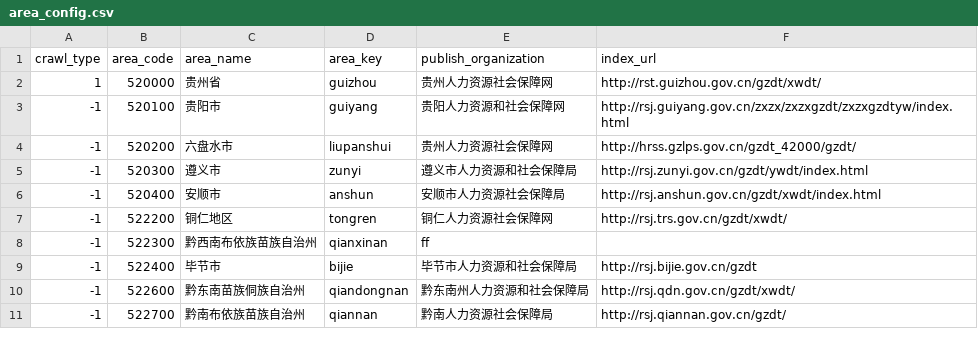
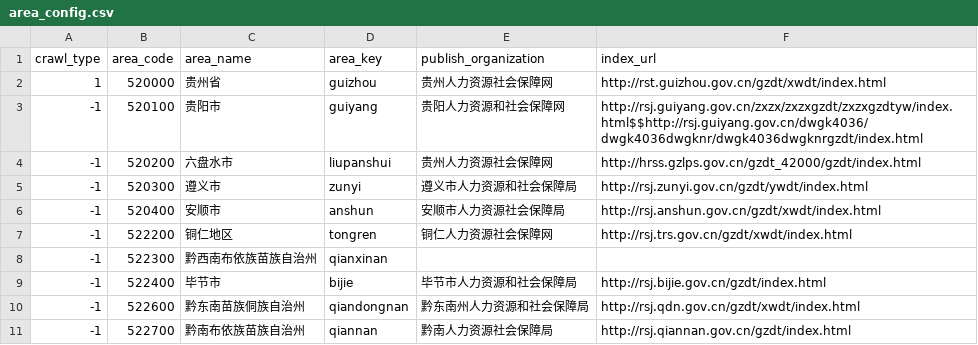
Before and after one commit to huxycn/spider, a CSV file: official_site/area_config.csv, drawn as a sheet; the diff names each change by its address in the sheet, - before the commit and + after, or states it on an @@ line.

```diff
--- a/official_site/area_config.csv
+++ b/official_site/area_config.csv
-F2 (index_url): http://rst.guizhou.gov.cn/gzdt/xwdt/
+F2 (index_url): http://rst.guizhou.gov.cn/gzdt/xwdt/index.html
-F3 (index_url): http://rsj.guiyang.gov.cn/zxzx/zxzxgzdt/zxzxgzdtyw/index.html
+F3 (index_url): http://rsj.guiyang.gov.cn/zxzx/zxzxgzdt/zxzxgzdtyw/index.html$$http://rsj.guiyang.gov.cn/dwgk4036/dwgk4036dwgknr/dwgk4036dwgknrgzdt/index.html
-F4 (index_url): http://hrss.gzlps.gov.cn/gzdt_42000/gzdt/
+F4 (index_url): http://hrss.gzlps.gov.cn/gzdt_42000/gzdt/index.html
-F7 (index_url): http://rsj.trs.gov.cn/gzdt/xwdt/
+F7 (index_url): http://rsj.trs.gov.cn/gzdt/xwdt/index.html
-E8 (publish_organization): ff
+E8 (publish_organization): (empty)
-F9 (index_url): http://rsj.bijie.gov.cn/gzdt
+F9 (index_url): http://rsj.bijie.gov.cn/gzdt/index.html
-F10 (index_url): http://rsj.qdn.gov.cn/gzdt/xwdt/
+F10 (index_url): http://rsj.qdn.gov.cn/gzdt/xwdt/index.html
-F11 (index_url): http://rsj.qiannan.gov.cn/gzdt/
+F11 (index_url): http://rsj.qiannan.gov.cn/gzdt/index.html
```
Also changed, not shown: 2 other files.
